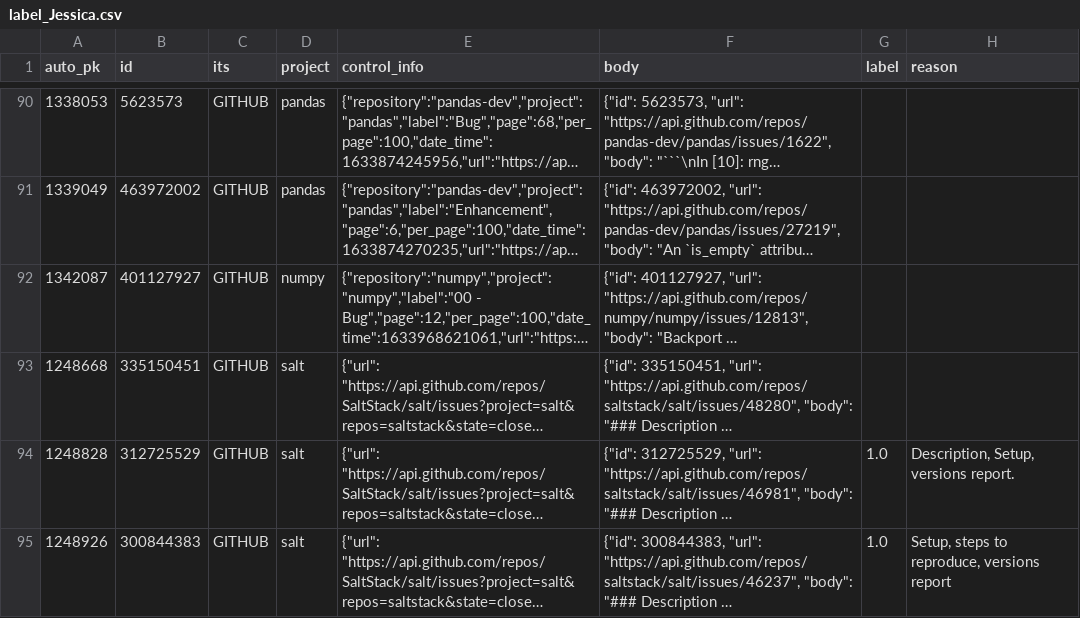
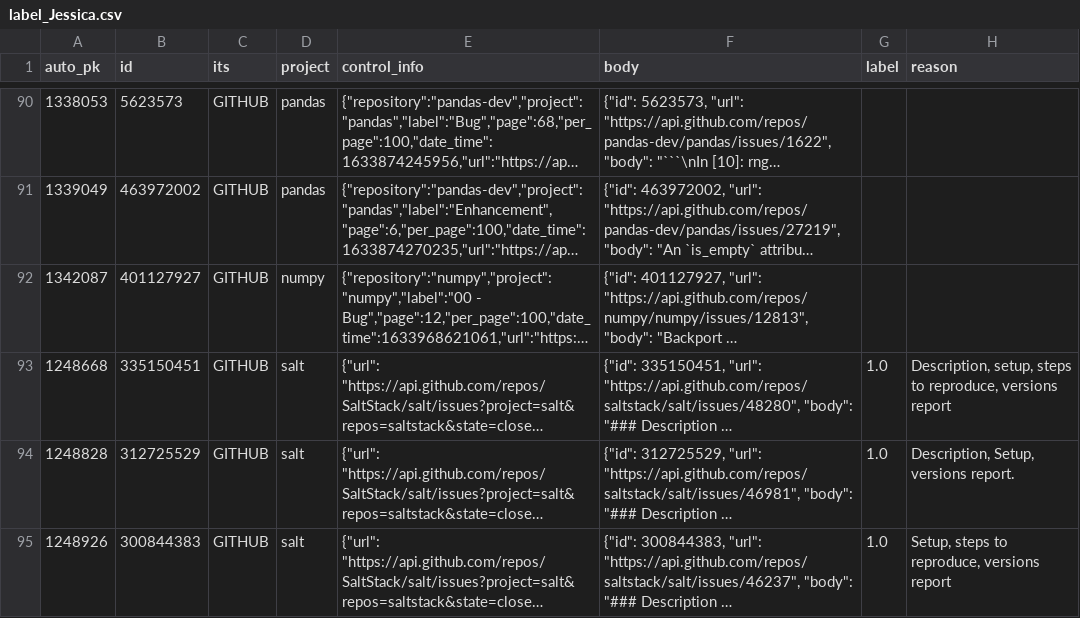
Before and after one commit to ttasnim68/LLM_label_app, a CSV file: dataset/label_Jessica.csv, drawn as a sheet; only a part is shown, gaps mark what is left out; long unchanged cells end in …; the diff names each change by its address in the sheet, - before the commit and + after, or states it on an @@ line.

Commit message:
Update dataset with new labels and reasons

```diff
--- a/dataset/label_Jessica.csv
+++ b/dataset/label_Jessica.csv
-G93 (label): (empty)
+G93 (label): 1.0
-H93 (reason): (empty)
+H93 (reason): Description, setup, steps to reproduce, versions report
```
